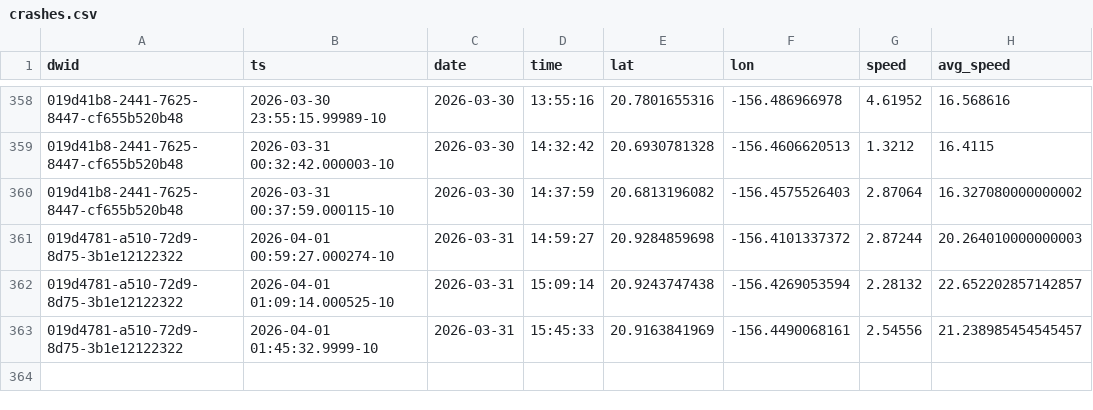
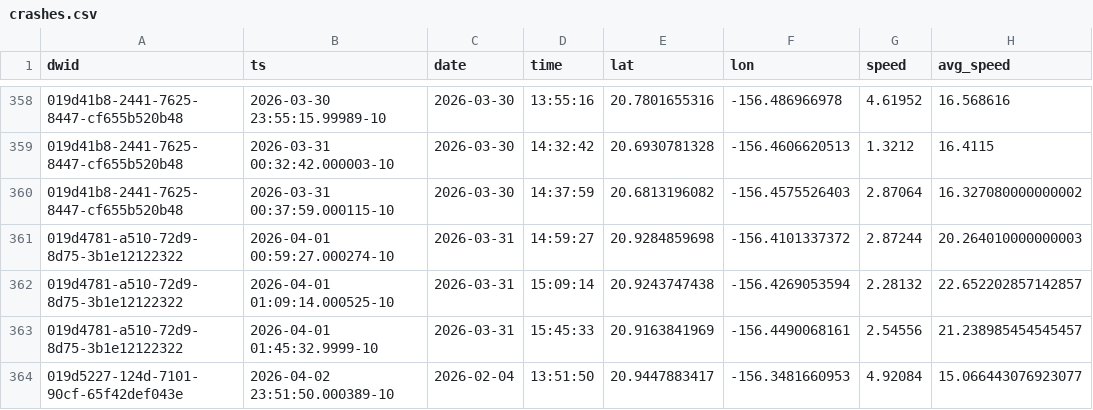
Before and after one commit to dustin/dwp, a CSV file: web/src/data/crashes.csv, drawn as a sheet; only a part is shown, gaps mark what is left out; the diff names each change by its address in the sheet, - before the commit and + after, or states it on an @@ line.

```diff
--- a/web/src/data/crashes.csv
+++ b/web/src/data/crashes.csv
+row 364: 019d5227-124d-7101-90cf-65f42def043e | 2026-04-02 23:51:50.000389-10 | 2026-02-04 | 13:51:50 | 20.9447883417 | -156.3481660953 | 4.92084 | 15.066443076923077
```
Also changed, not shown: web/src/data/runs.csv.
